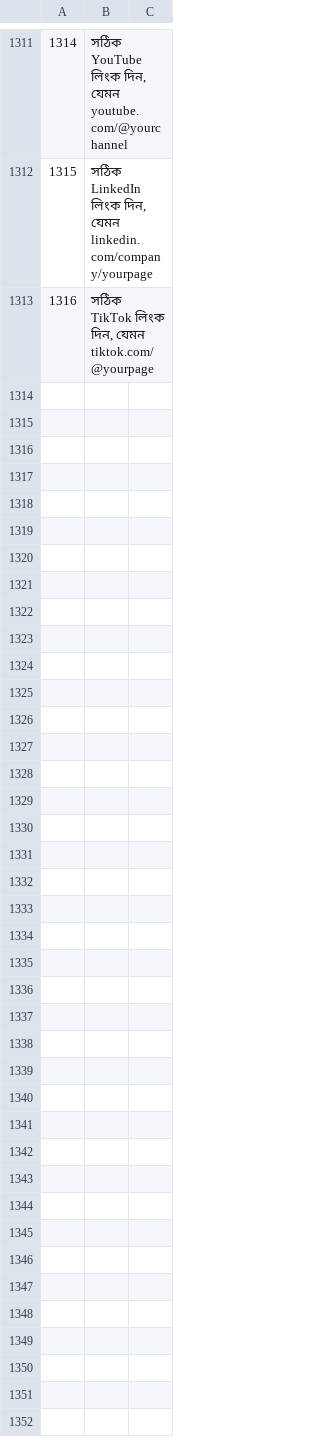
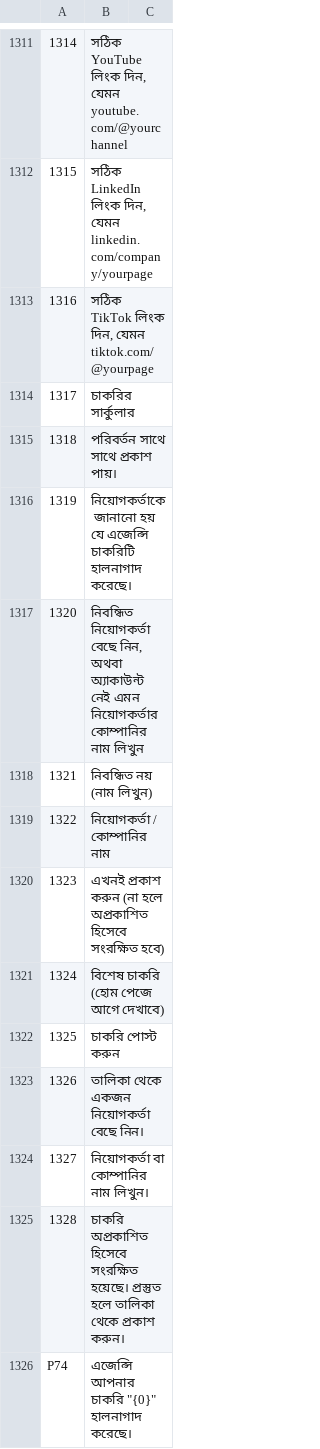
Before and after one commit to sjn6t9/migV33, a TSV file: i18n/bn.tsv, drawn as a sheet; only a part is shown, gaps mark what is left out; the diff names each change by its address in the sheet, - before the commit and + after, or states it on an @@ line.

```diff
--- a/i18n/bn.tsv
+++ b/i18n/bn.tsv
+row 1314: 1317 | চাকরির সার্কুলার
+row 1315: 1318 | পরিবর্তন সাথে সাথে প্রকাশ পায়।
+row 1316: 1319 | নিয়োগকর্তাকে জানানো হয় যে এজেন্সি চাকরিটি হালনাগাদ করেছে।
+row 1317: 1320 | নিবন্ধিত নিয়োগকর্তা বেছে নিন, অথবা অ্যাকাউন্ট নেই এমন নিয়োগকর্তার কোম্পানির নাম লিখুন
+row 1318: 1321 | নিবন্ধিত নয় (নাম লিখুন)
+row 1319: 1322 | নিয়োগকর্তা / কোম্পানির নাম
+row 1320: 1323 | এখনই প্রকাশ করুন (না হলে অপ্রকাশিত হিসেবে সংরক্ষিত হবে)
+row 1321: 1324 | বিশেষ চাকরি (হোম পেজে আগে দেখাবে)
+row 1322: 1325 | চাকরি পোস্ট করুন
+row 1323: 1326 | তালিকা থেকে একজন নিয়োগকর্তা বেছে নিন।
+row 1324: 1327 | নিয়োগকর্তা বা কোম্পানির নাম লিখুন।
+row 1325: 1328 | চাকরি অপ্রকাশিত হিসেবে সংরক্ষিত হয়েছে। প্রস্তুত হলে তালিকা থেকে প্রকাশ করুন।
+row 1326: P74 | এজেন্সি আপনার চাকরি "{0}" হালনাগাদ করেছে।
```
Also changed, not shown: i18n/ar.tsv, i18n/hi.tsv, 18 other files.
